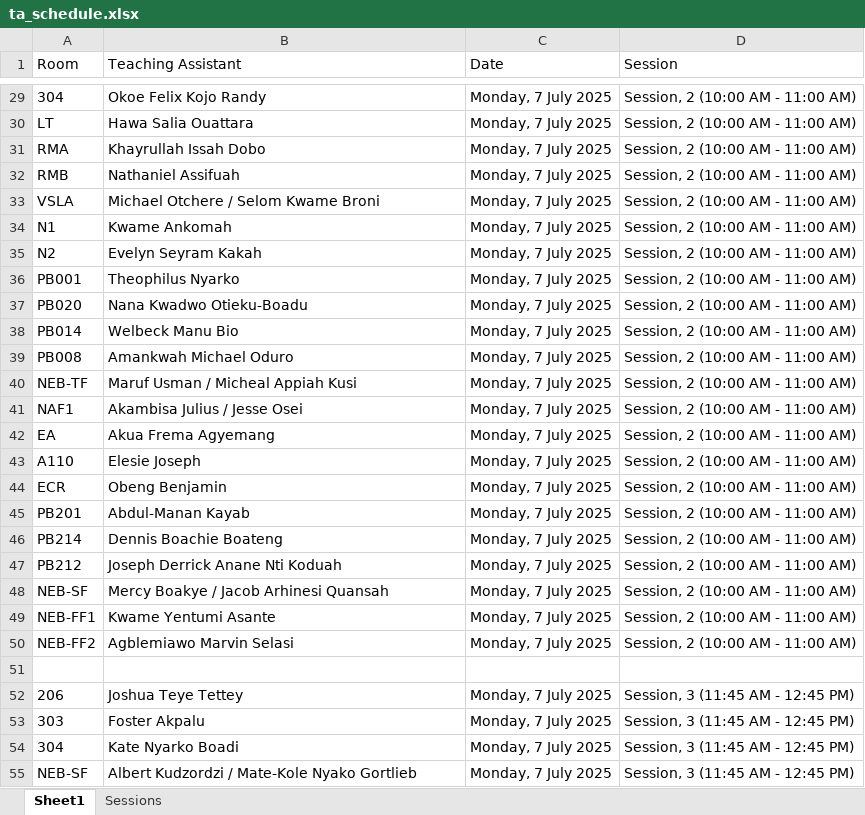
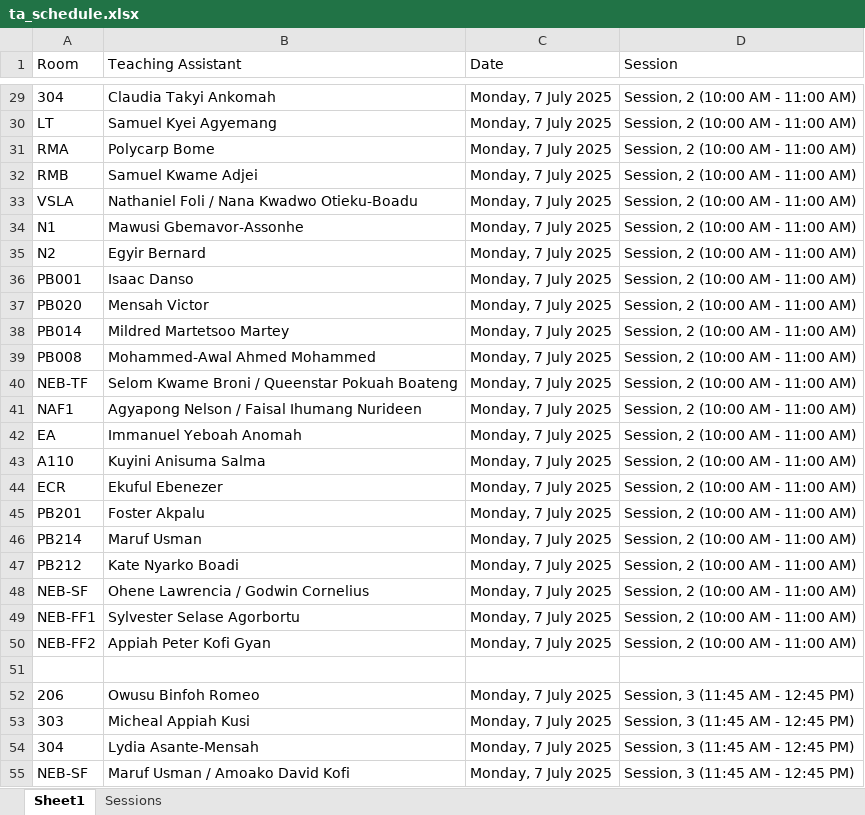
Before and after one commit to HerbertNtim/inv_timetable-generation, an Excel workbook: src/outputs/ta_schedule.xlsx, sheet Sheet1, drawn as a sheet; only a part is shown, gaps mark what is left out; values as stored, in another font and other column widths than the file's, no borders; the diff covers the shown part only; the diff names each change by its address in the sheet, - before the commit and + after, or states it on an @@ line.

```diff
--- a/src/outputs/ta_schedule.xlsx (sheet Sheet1)
+++ b/src/outputs/ta_schedule.xlsx (sheet Sheet1)
-B29 (Teaching Assistant): Okoe Felix Kojo Randy
+B29 (Teaching Assistant): Claudia Takyi Ankomah
-B30 (Teaching Assistant): Hawa Salia Ouattara
+B30 (Teaching Assistant): Samuel Kyei Agyemang
-B31 (Teaching Assistant): Khayrullah Issah Dobo
+B31 (Teaching Assistant): Polycarp Bome
-B32 (Teaching Assistant): Nathaniel Assifuah
+B32 (Teaching Assistant): Samuel Kwame Adjei
-B33 (Teaching Assistant): Michael Otchere / Selom Kwame Broni
+B33 (Teaching Assistant): Nathaniel Foli / Nana Kwadwo Otieku-Boadu
-B34 (Teaching Assistant): Kwame Ankomah
+B34 (Teaching Assistant): Mawusi Gbemavor-Assonhe
-B35 (Teaching Assistant): Evelyn Seyram Kakah
+B35 (Teaching Assistant): Egyir Bernard
-B36 (Teaching Assistant): Theophilus Nyarko
+B36 (Teaching Assistant): Isaac Danso
-B37 (Teaching Assistant): Nana Kwadwo Otieku-Boadu
+B37 (Teaching Assistant): Mensah Victor
-B38 (Teaching Assistant): Welbeck Manu Bio
+B38 (Teaching Assistant): Mildred Martetsoo Martey
-B39 (Teaching Assistant): Amankwah Michael Oduro
+B39 (Teaching Assistant): Mohammed-Awal Ahmed Mohammed
-B40 (Teaching Assistant): Maruf Usman / Micheal Appiah Kusi
+B40 (Teaching Assistant): Selom Kwame Broni / Queenstar Pokuah Boateng
-B41 (Teaching Assistant): Akambisa Julius / Jesse Osei
+B41 (Teaching Assistant): Agyapong Nelson / Faisal Ihumang Nurideen
-B42 (Teaching Assistant): Akua Frema Agyemang
+B42 (Teaching Assistant): Immanuel Yeboah Anomah
-B43 (Teaching Assistant): Elesie Joseph
+B43 (Teaching Assistant): Kuyini Anisuma Salma
-B44 (Teaching Assistant): Obeng Benjamin
+B44 (Teaching Assistant): Ekuful Ebenezer
-B45 (Teaching Assistant): Abdul-Manan Kayab
+B45 (Teaching Assistant): Foster Akpalu
-B46 (Teaching Assistant): Dennis Boachie Boateng
+B46 (Teaching Assistant): Maruf Usman
-B47 (Teaching Assistant): Joseph Derrick Anane Nti Koduah
+B47 (Teaching Assistant): Kate Nyarko Boadi
-B48 (Teaching Assistant): Mercy Boakye / Jacob Arhinesi Quansah
+B48 (Teaching Assistant): Ohene Lawrencia / Godwin Cornelius
-B49 (Teaching Assistant): Kwame Yentumi Asante
+B49 (Teaching Assistant): Sylvester Selase Agorbortu
-B50 (Teaching Assistant): Agblemiawo Marvin Selasi
+B50 (Teaching Assistant): Appiah Peter Kofi Gyan
-B52 (Teaching Assistant): Joshua Teye Tettey
+B52 (Teaching Assistant): Owusu Binfoh Romeo
-B53 (Teaching Assistant): Foster Akpalu
+B53 (Teaching Assistant): Micheal Appiah Kusi
-B54 (Teaching Assistant): Kate Nyarko Boadi
+B54 (Teaching Assistant): Lydia Asante-Mensah
-B55 (Teaching Assistant): Albert Kudzordzi / Mate-Kole Nyako Gortlieb
+B55 (Teaching Assistant): Maruf Usman / Amoako David Kofi
```
Also changed, not shown: 775 edited cells elsewhere in this sheet, sheet Sessions, 11 other files.
